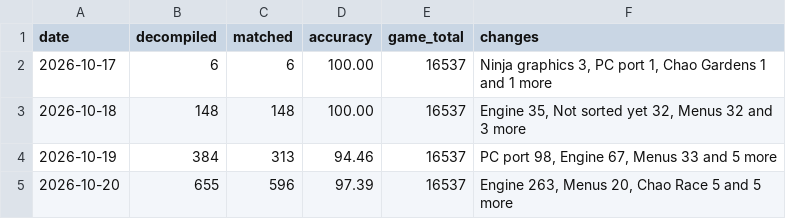
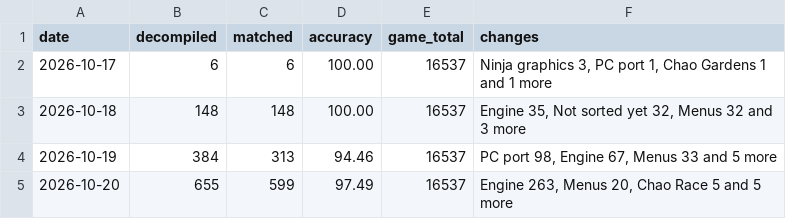
Before and after one commit to LuckyLuke00/sadx-decomp, a CSV file: docs/progress/history.csv, drawn as a sheet.

Commit message:
feat(sadx): match 3 functions in er_ctrl.c
ERobCtrlInit, ERobKill and ERobGetPosition now match.

```diff
--- a/docs/progress/history.csv
+++ b/docs/progress/history.csv
@@ -4,2 +4,2 @@ date,decompiled,matched,accuracy,game_total,changes
 2026-10-19,384,313,94.46,16537,"PC port 98, Engine 67, Menus 33 and 5 more"
-2026-10-20,655,596,97.39,16537,"Engine 263, Menus 20, Chao Race 5 and 5 more"
+2026-10-20,655,599,97.49,16537,"Engine 263, Menus 20, Chao Race 5 and 5 more"
```
Also changed, not shown: 6 other files.
